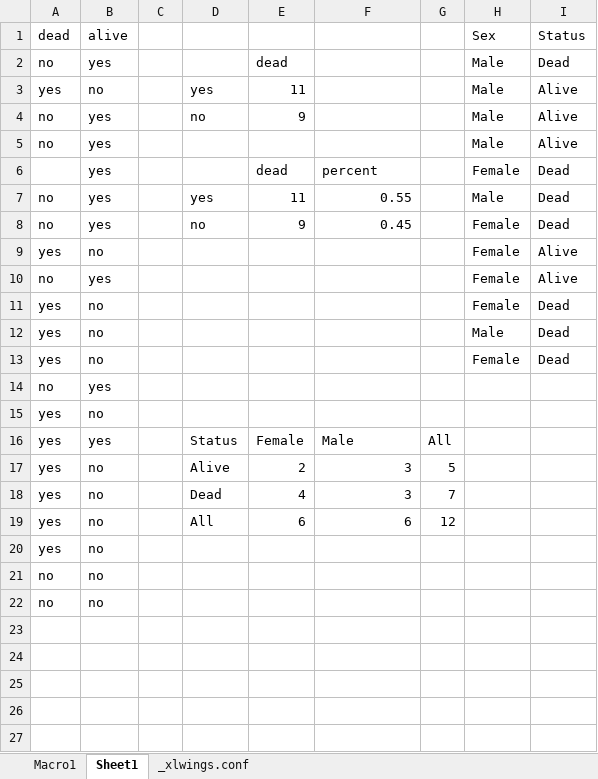
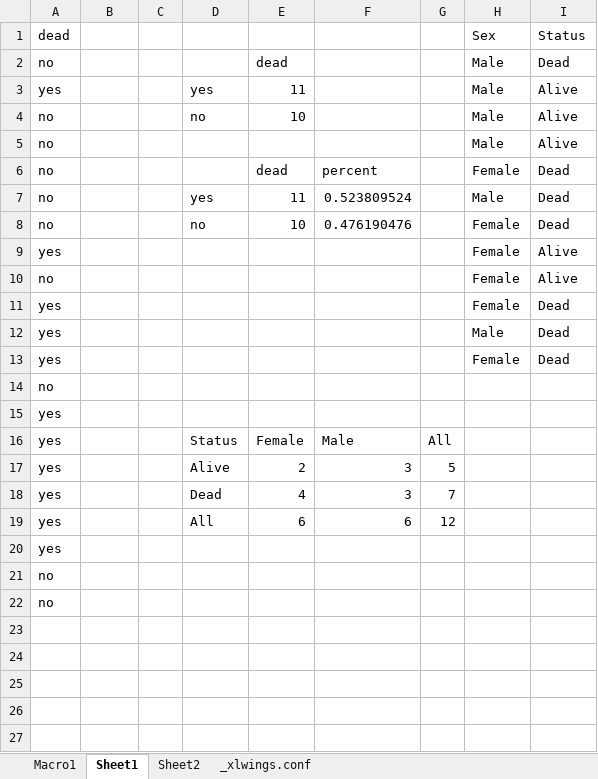
Before and after one commit to DavidKlix/Software, an Excel workbook: FrequencyTableProofOfWork/frequencyTable.xlsm, sheet Sheet1, drawn as a sheet; only a part is shown; values as stored, in another font and other column widths than the file's, no borders; the diff names each change by its address in the sheet, - before the commit and + after, or states it on an @@ line.

```diff
--- a/FrequencyTableProofOfWork/frequencyTable.xlsm (sheet Sheet1)
+++ b/FrequencyTableProofOfWork/frequencyTable.xlsm (sheet Sheet1)
+sheet tab: Sheet2
-B1: alive
+B1: (empty)
-B2: yes
+B2: (empty)
-B3: no
+B3: (empty)
-B4:B8: yes
+B4:B8: (empty)
-E4: 9
+E4: 10
-A6: (empty)
+A6: no
-F7: 0.55
+F7: 0.523809524
-E8: 9
+E8: 10
-F8: 0.45
+F8: 0.476190476
-B9: no
+B9: (empty)
-B10: yes
+B10: (empty)
-B11:B13: no
+B11:B13: (empty)
-B14: yes
+B14: (empty)
-B15: no
+B15: (empty)
-B16: yes
+B16: (empty)
-B17:B22: no
+B17:B22: (empty)
```
Also changed, not shown: charts or pictures, 1 other file.
